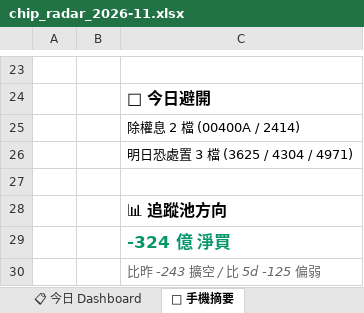
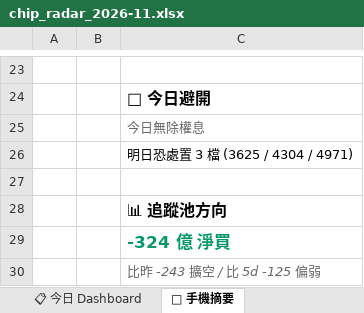
Before and after one commit to EdwardYY1224/CHIP_RADAR_TW, an Excel workbook: data/reports/chip_radar_2026-11.xlsx, sheet 📱 手機摘要, drawn as a sheet; only a part is shown, gaps mark what is left out; values as stored, in another font and other column widths than the file's, no borders; the diff names each change by its address in the sheet, - before the commit and + after, or states it on an @@ line.

```diff
--- a/data/reports/chip_radar_2026-11.xlsx (sheet 📱 手機摘要)
+++ b/data/reports/chip_radar_2026-11.xlsx (sheet 📱 手機摘要)
-C25: 除權息 2 檔 (00400A / 2414)
+C25: 今日無除權息
@@ C25 italic: off → on, text colour: black → #666666 @@
```
Also changed, not shown: sheet 📋 今日 Dashboard, sheet 📌 Pinned Master 追蹤, sheet 20261106, data/reports/latest.xlsx, 23 other files.
